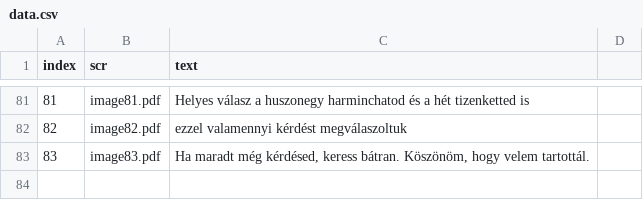
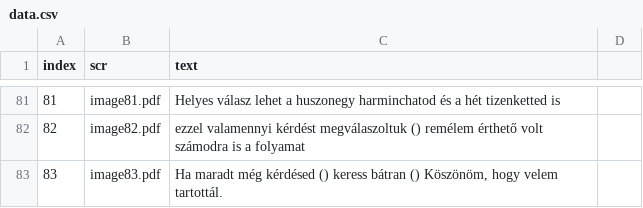
Before and after one commit to hajnuska/presentation-math1, a CSV file: data.csv, drawn as a sheet; only a part is shown, gaps mark what is left out; the diff covers the shown part only.

```diff
--- a/data.csv
+++ b/data.csv
@@ -82,3 +82,3 @@ index,scr,text
-81,image81.pdf,"Helyes válasz a huszonegy harminchatod és a hét tizenketted is"
-82,image82.pdf,"ezzel valamennyi kérdést megválaszoltuk"
-83,image83.pdf,"Ha maradt még kérdésed, keress bátran. Köszönöm, hogy velem tartottál."
+81,image81.pdf,"Helyes válasz lehet a huszonegy harminchatod és a hét tizenketted is"
+82,image82.pdf,"ezzel valamennyi kérdést megválaszoltuk () remélem érthető volt számodra is a folyamat"
+83,image83.pdf,"Ha maradt még kérdésed () keress bátran () Köszönöm, hogy velem tartottál."
```
Also changed, not shown: 24 edited cells elsewhere in this file.
